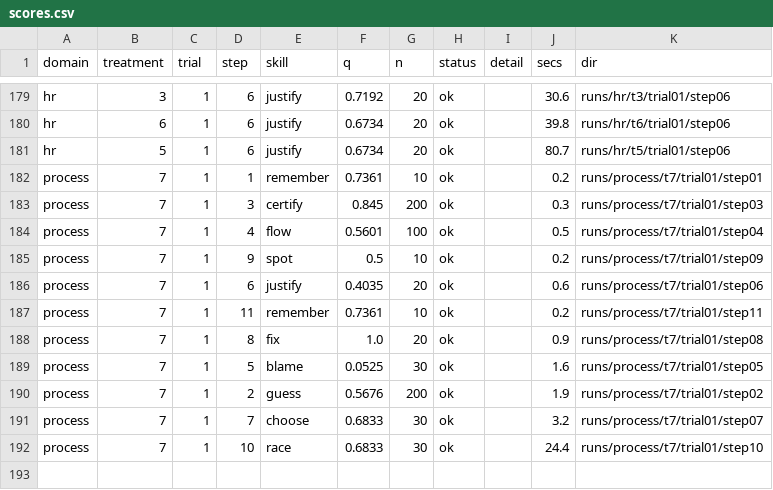
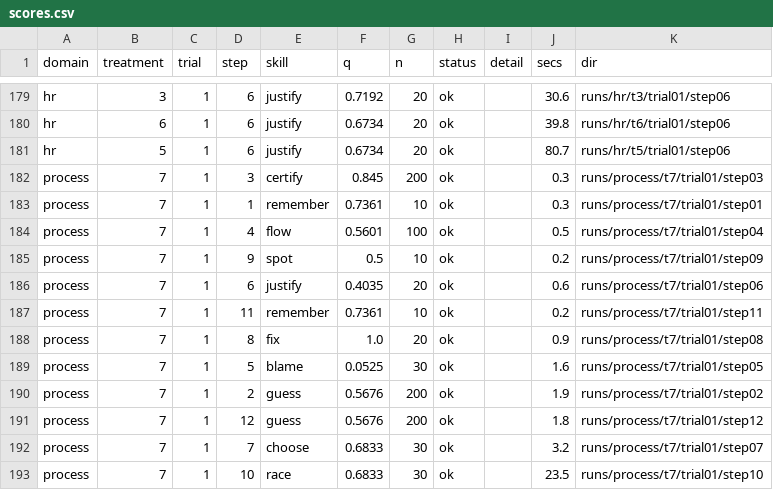
Before and after one commit to pendi1901/SEAI-grpoj, a CSV file: results/scores.csv, drawn as a sheet; only a part is shown, gaps mark what is left out.

```diff
--- a/results/scores.csv
+++ b/results/scores.csv
@@ -181,4 +181,4 @@ hr,6,1,6,justify,0.6734,20,ok,,39.8,runs/hr/t6/trial01/step06
 hr,5,1,6,justify,0.6734,20,ok,,80.7,runs/hr/t5/trial01/step06
-process,7,1,1,remember,0.7361,10,ok,,0.2,runs/process/t7/trial01/step01
 process,7,1,3,certify,0.845,200,ok,,0.3,runs/process/t7/trial01/step03
+process,7,1,1,remember,0.7361,10,ok,,0.3,runs/process/t7/trial01/step01
 process,7,1,4,flow,0.5601,100,ok,,0.5,runs/process/t7/trial01/step04
@@ -190,3 +190,4 @@ process,7,1,5,blame,0.0525,30,ok,,1.6,runs/process/t7/trial01/step05
 process,7,1,2,guess,0.5676,200,ok,,1.9,runs/process/t7/trial01/step02
+process,7,1,12,guess,0.5676,200,ok,,1.8,runs/process/t7/trial01/step12
 process,7,1,7,choose,0.6833,30,ok,,3.2,runs/process/t7/trial01/step07
-process,7,1,10,race,0.6833,30,ok,,24.4,runs/process/t7/trial01/step10
+process,7,1,10,race,0.6833,30,ok,,23.5,runs/process/t7/trial01/step10
```
Also changed, not shown: results/calls.csv, 5 other files.
